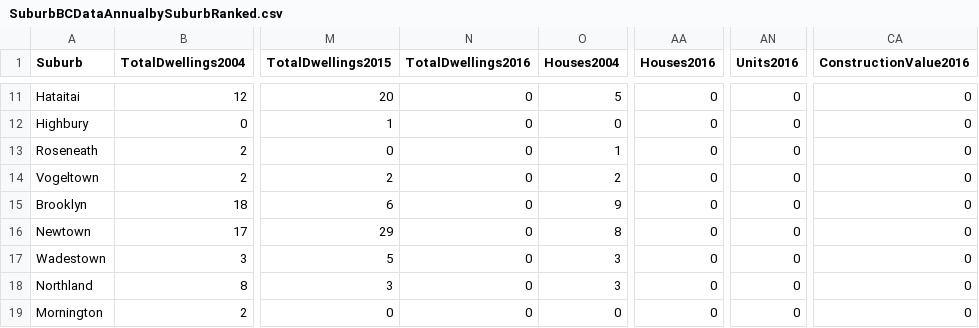
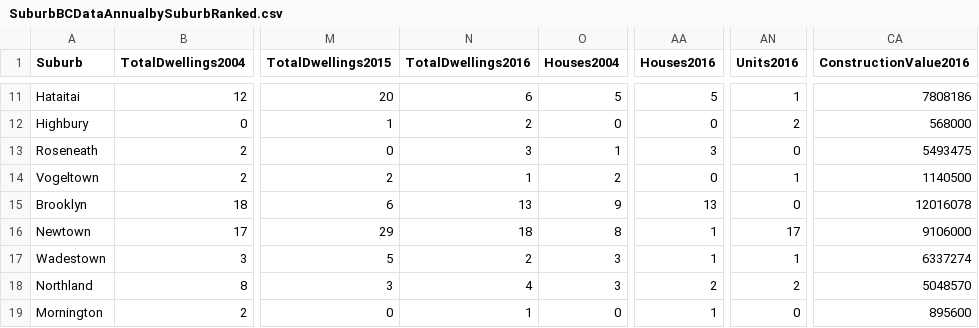
Before and after one commit to wccdigital/graphs, a CSV file: data/SuburbBCDataAnnualbySuburbRanked.csv, drawn as a sheet; only a part is shown, gaps mark what is left out; the diff covers the shown part only; the diff names each change by its address in the sheet, - before the commit and + after, or states it on an @@ line.

```diff
--- a/data/SuburbBCDataAnnualbySuburbRanked.csv
+++ b/data/SuburbBCDataAnnualbySuburbRanked.csv
-N11 (TotalDwellings2016): 0
+N11 (TotalDwellings2016): 6
-AA11 (Houses2016): 0
+AA11 (Houses2016): 5
-AN11 (Units2016): 0
+AN11 (Units2016): 1
-CA11 (ConstructionValue2016): 0
+CA11 (ConstructionValue2016): 7808186
-N12 (TotalDwellings2016): 0
+N12 (TotalDwellings2016): 2
-AN12 (Units2016): 0
+AN12 (Units2016): 2
-CA12 (ConstructionValue2016): 0
+CA12 (ConstructionValue2016): 568000
-N13 (TotalDwellings2016): 0
+N13 (TotalDwellings2016): 3
-AA13 (Houses2016): 0
+AA13 (Houses2016): 3
-CA13 (ConstructionValue2016): 0
+CA13 (ConstructionValue2016): 5493475
-N14 (TotalDwellings2016): 0
+N14 (TotalDwellings2016): 1
-AN14 (Units2016): 0
+AN14 (Units2016): 1
-CA14 (ConstructionValue2016): 0
+CA14 (ConstructionValue2016): 1140500
-N15 (TotalDwellings2016): 0
+N15 (TotalDwellings2016): 13
-AA15 (Houses2016): 0
+AA15 (Houses2016): 13
-CA15 (ConstructionValue2016): 0
+CA15 (ConstructionValue2016): 12016078
-N16 (TotalDwellings2016): 0
+N16 (TotalDwellings2016): 18
-AA16:AA17 (Houses2016): 0
+AA16:AA17 (Houses2016): 1
-AN16 (Units2016): 0
+AN16 (Units2016): 17
-CA16 (ConstructionValue2016): 0
+CA16 (ConstructionValue2016): 9106000
-N17 (TotalDwellings2016): 0
+N17 (TotalDwellings2016): 2
-AN17 (Units2016): 0
+AN17 (Units2016): 1
-CA17 (ConstructionValue2016): 0
+CA17 (ConstructionValue2016): 6337274
-N18 (TotalDwellings2016): 0
+N18 (TotalDwellings2016): 4
-AA18 (Houses2016): 0
+AA18 (Houses2016): 2
-AN18 (Units2016): 0
+AN18 (Units2016): 2
-CA18 (ConstructionValue2016): 0
+CA18 (ConstructionValue2016): 5048570
-N19 (TotalDwellings2016): 0
+N19 (TotalDwellings2016): 1
-AA19 (Houses2016): 0
+AA19 (Houses2016): 1
-CA19 (ConstructionValue2016): 0
+CA19 (ConstructionValue2016): 895600
```
Also changed, not shown: 142 edited cells elsewhere in this file, data/RentCitywideMonthly.csv, data/RentalData.csv, 1 other file.
